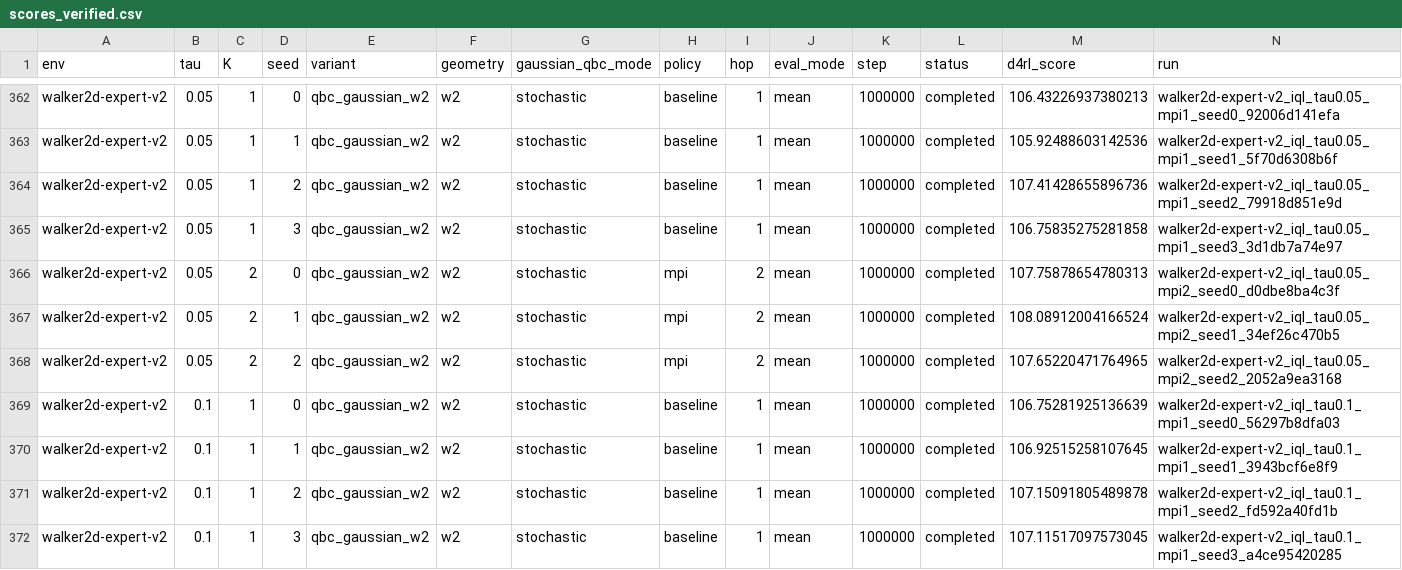
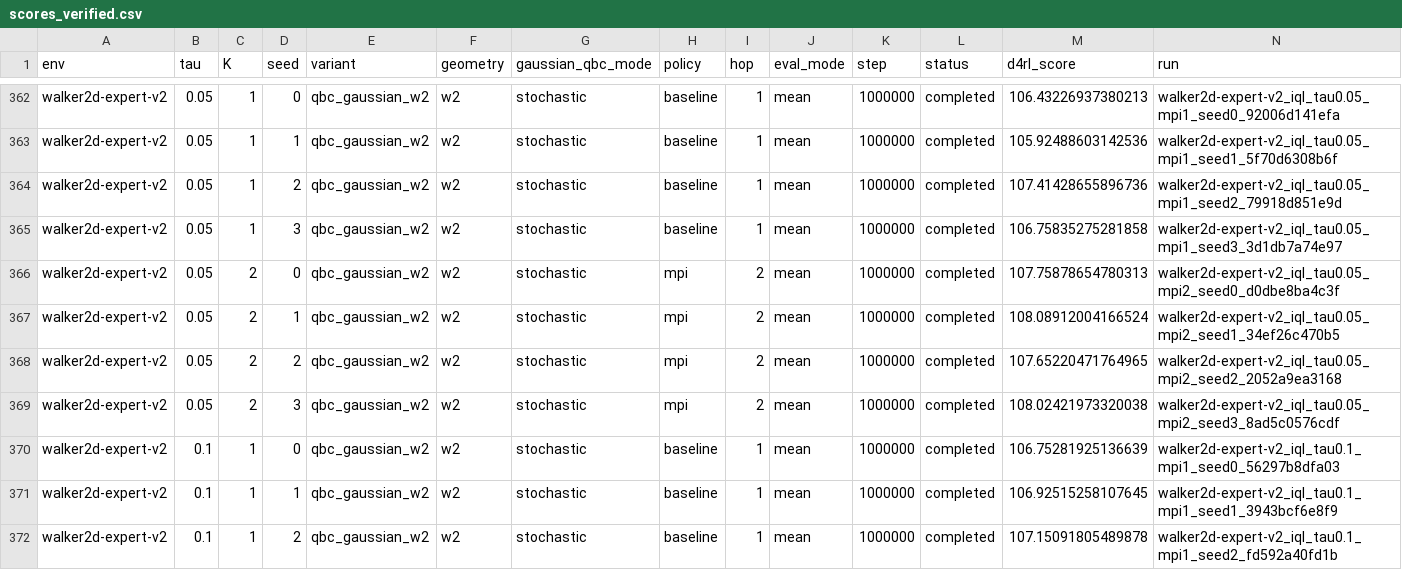
Before and after one commit to SChoish/MPI_sweep, a CSV file: sweep_results/iql_qbc_gaussian_w2_hc_walker_s0123/scores_verified.csv, drawn as a sheet; only a part is shown, gaps mark what is left out; the shorter side is filled out with more unchanged rows; rows hold the shown columns only; the diff names each change by its address in the sheet, - before the commit and + after, or states it on an @@ line.

Commit message:
Publish verified ext_csv IQL final scores

```diff
--- a/sweep_results/iql_qbc_gaussian_w2_hc_walker_s0123/scores_verified.csv
+++ b/sweep_results/iql_qbc_gaussian_w2_hc_walker_s0123/scores_verified.csv
+row 369: walker2d-expert-v2 | 0.05 | 2 | 3 | qbc_gaussian_w2 | w2 | stochastic | mpi | 2 | mean | 1000000 | completed | 108.02421973320038 | walker2d-expert-v2_iql_tau0.05_mpi2_seed3_8ad5c0576cdf
```
Also changed, not shown: 1 other file.
